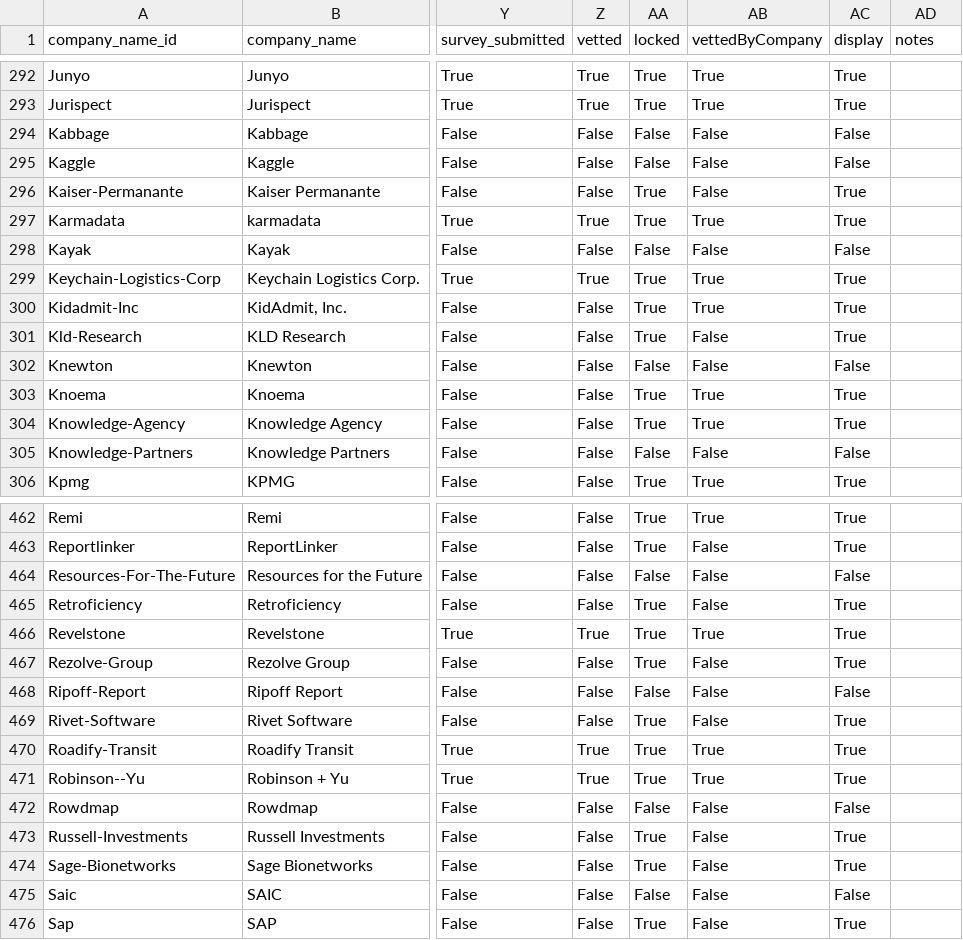
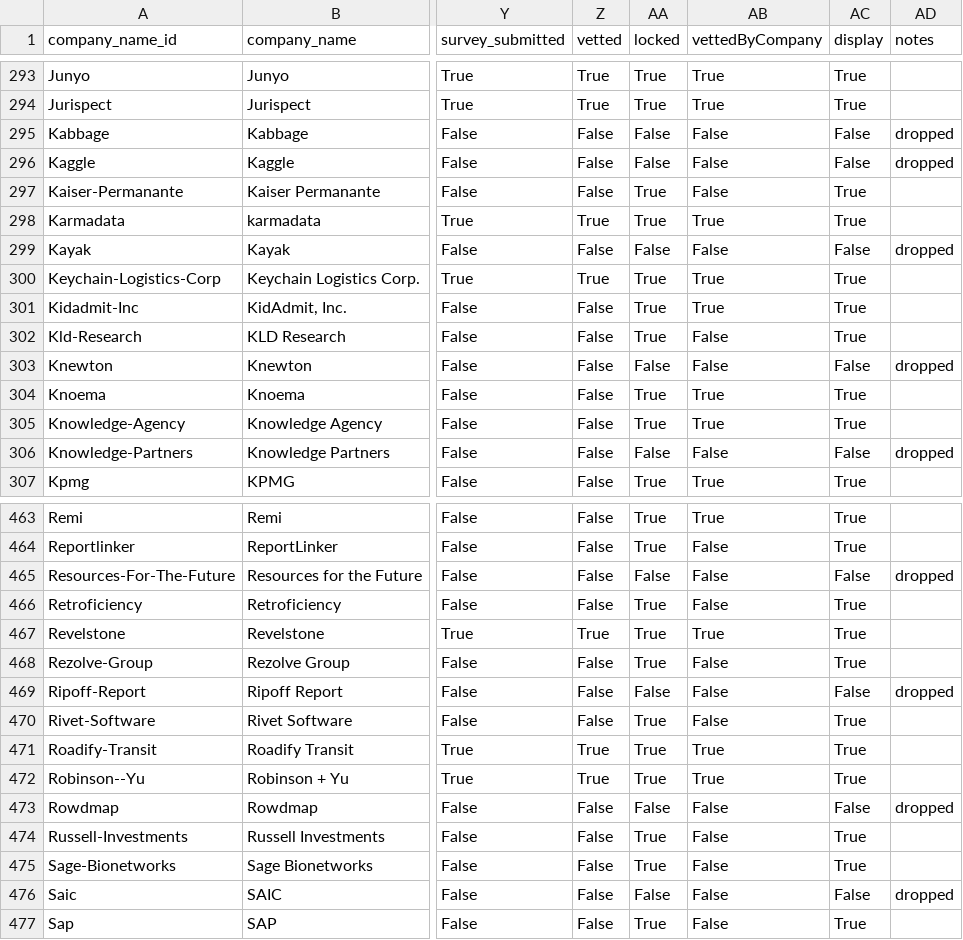
Before and after one commit to GovLab/OpenData500, a CSV file: static/OD500_Companies_All.csv, drawn as a sheet; only a part is shown, gaps mark what is left out; addresses are those after the commit; the diff covers the shown part only; the diff names each change by its address in the sheet, - before the commit and + after, or states it on an @@ line.

```diff
--- a/static/OD500_Companies_All.csv
+++ b/static/OD500_Companies_All.csv
-AD295:AD296 (notes): (empty)
+AD295:AD296 (notes): dropped
-AD299 (notes): (empty)
+AD299 (notes): dropped
-AD303 (notes): (empty)
+AD303 (notes): dropped
-AD306 (notes): (empty)
+AD306 (notes): dropped
-AD465 (notes): (empty)
+AD465 (notes): dropped
-AD469 (notes): (empty)
+AD469 (notes): dropped
-AD473 (notes): (empty)
+AD473 (notes): dropped
-AD476 (notes): (empty)
+AD476 (notes): dropped
```
Also changed, not shown: 1 added row and 43 edited cells elsewhere in this file, static/OD500_Agencies.csv, 3 other files.
